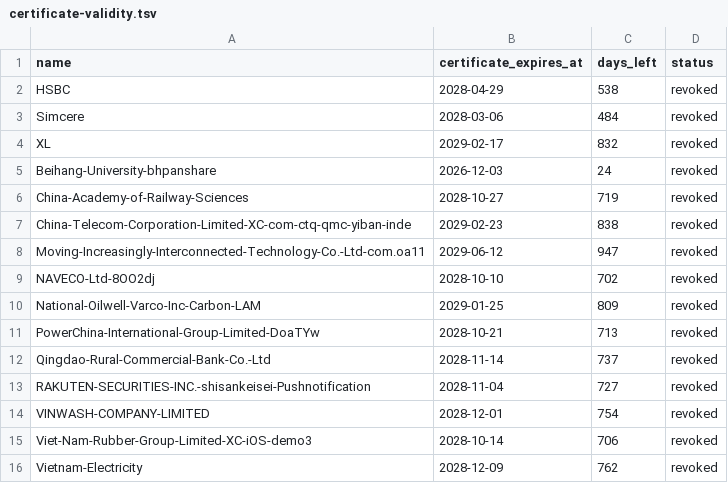
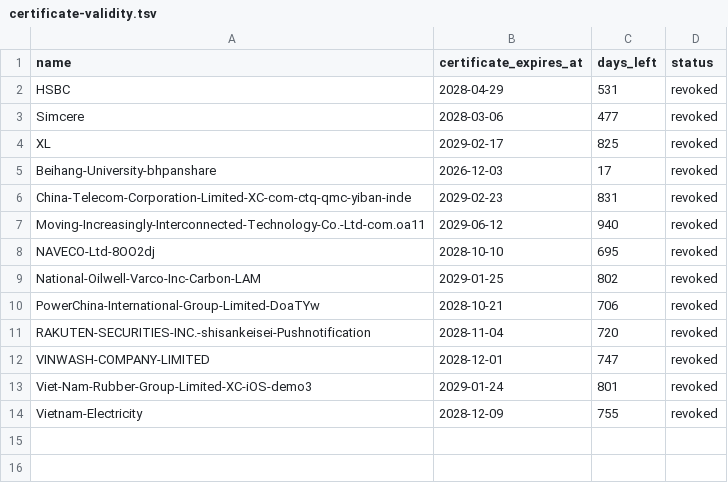
Before and after one commit to FrizzleM/SideInstaller, a TSV file: output/certificate-validity.tsv, drawn as a sheet.

```diff
--- a/output/certificate-validity.tsv
+++ b/output/certificate-validity.tsv
@@ -1,16 +1,14 @@
 name	certificate_expires_at	days_left	status
-HSBC	2028-04-29	538	revoked
-Simcere	2028-03-06	484	revoked
-XL	2029-02-17	832	revoked
-Beihang-University-bhpanshare	2026-12-03	24	revoked
-China-Academy-of-Railway-Sciences	2028-10-27	719	revoked
-China-Telecom-Corporation-Limited-XC-com-ctq-qmc-yiban-inde	2029-02-23	838	revoked
-Moving-Increasingly-Interconnected-Technology-Co.-Ltd-com.oa11	2029-06-12	947	revoked
-NAVECO-Ltd-8OO2dj	2028-10-10	702	revoked
-National-Oilwell-Varco-Inc-Carbon-LAM	2029-01-25	809	revoked
-PowerChina-International-Group-Limited-DoaTYw	2028-10-21	713	revoked
-Qingdao-Rural-Commercial-Bank-Co.-Ltd	2028-11-14	737	revoked
-RAKUTEN-SECURITIES-INC.-shisankeisei-Pushnotification	2028-11-04	727	revoked
-VINWASH-COMPANY-LIMITED	2028-12-01	754	revoked
-Viet-Nam-Rubber-Group-Limited-XC-iOS-demo3	2028-10-14	706	revoked
-Vietnam-Electricity	2028-12-09	762	revoked
+HSBC	2028-04-29	531	revoked
+Simcere	2028-03-06	477	revoked
+XL	2029-02-17	825	revoked
+Beihang-University-bhpanshare	2026-12-03	17	revoked
+China-Telecom-Corporation-Limited-XC-com-ctq-qmc-yiban-inde	2029-02-23	831	revoked
+Moving-Increasingly-Interconnected-Technology-Co.-Ltd-com.oa11	2029-06-12	940	revoked
+NAVECO-Ltd-8OO2dj	2028-10-10	695	revoked
+National-Oilwell-Varco-Inc-Carbon-LAM	2029-01-25	802	revoked
+PowerChina-International-Group-Limited-DoaTYw	2028-10-21	706	revoked
+RAKUTEN-SECURITIES-INC.-shisankeisei-Pushnotification	2028-11-04	720	revoked
+VINWASH-COMPANY-LIMITED	2028-12-01	747	revoked
+Viet-Nam-Rubber-Group-Limited-XC-iOS-demo3	2029-01-24	801	revoked
+Vietnam-Electricity	2028-12-09	755	revoked
```
Also changed, not shown: output/sign-state.tsv, 18 other files.
